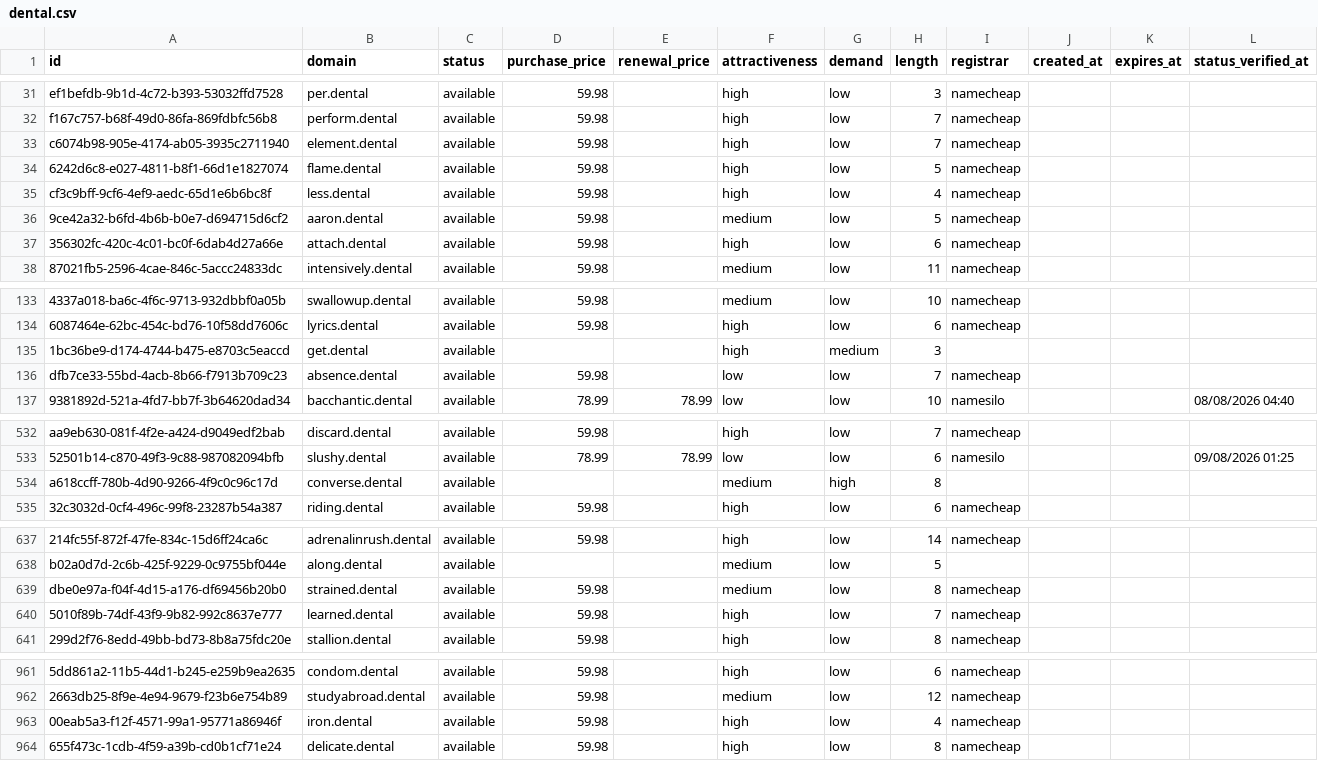
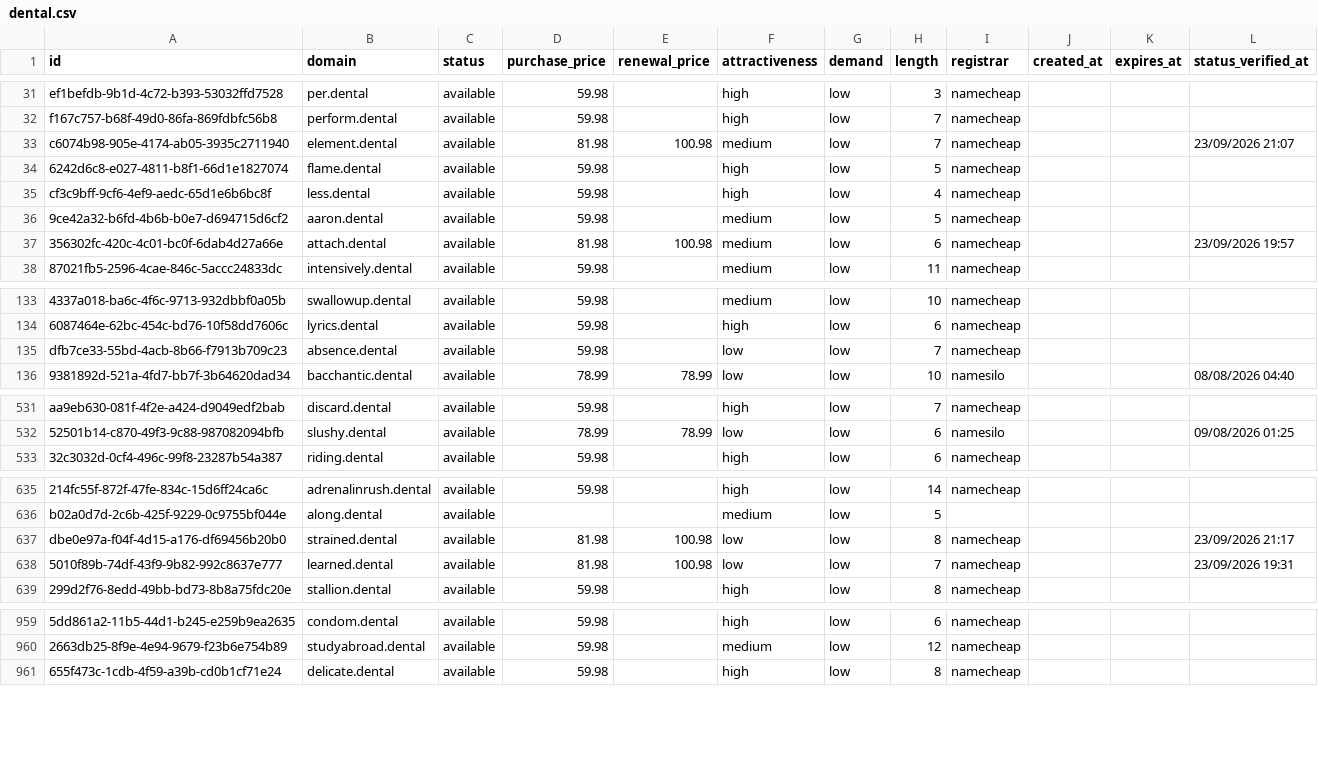
Before and after one commit to UniqueDomains/dental-oneword-domains, a CSV file: dental.csv, drawn as a sheet; only a part is shown, gaps mark what is left out; removed rows and columns are numbered as before the commit, all else as after; the diff covers the shown part only; the diff names each change by its address in the sheet, - before the commit and + after, or states it on an @@ line.

```diff
--- a/dental.csv
+++ b/dental.csv
-D33 (purchase_price): 59.98
+D33 (purchase_price): 81.98
-E33 (renewal_price): (empty)
+E33 (renewal_price): 100.98
-F33 (attractiveness): high
+F33 (attractiveness): medium
-L33 (status_verified_at): (empty)
+L33 (status_verified_at): 23/09/2026 21:07
-D37 (purchase_price): 59.98
+D37 (purchase_price): 81.98
-E37 (renewal_price): (empty)
+E37 (renewal_price): 100.98
-F37 (attractiveness): high
+F37 (attractiveness): medium
-L37 (status_verified_at): (empty)
+L37 (status_verified_at): 23/09/2026 19:57
-row 135: 1bc36be9-d174-4744-b475-e8703c5eaccd | get.dental | available |  |  | high | medium | 3
-row 534: a618ccff-780b-4d90-9266-4f9c0c96c17d | converse.dental | available |  |  | medium | high | 8
-D637:D638 (purchase_price): 59.98
+D637:D638 (purchase_price): 81.98
-E637:E638 (renewal_price): (empty)
+E637:E638 (renewal_price): 100.98
-F637 (attractiveness): medium
+F637 (attractiveness): low
-L637 (status_verified_at): (empty)
+L637 (status_verified_at): 23/09/2026 21:17
-F638 (attractiveness): high
+F638 (attractiveness): low
-L638 (status_verified_at): (empty)
+L638 (status_verified_at): 23/09/2026 19:31
-row 963: 00eab5a3-f12f-4571-99a1-95771a86946f | iron.dental | available | 59.98 |  | high | low | 4 | namecheap
```
Also changed, not shown: 3 added rows and 126 edited cells elsewhere in this file, 4 other files.
